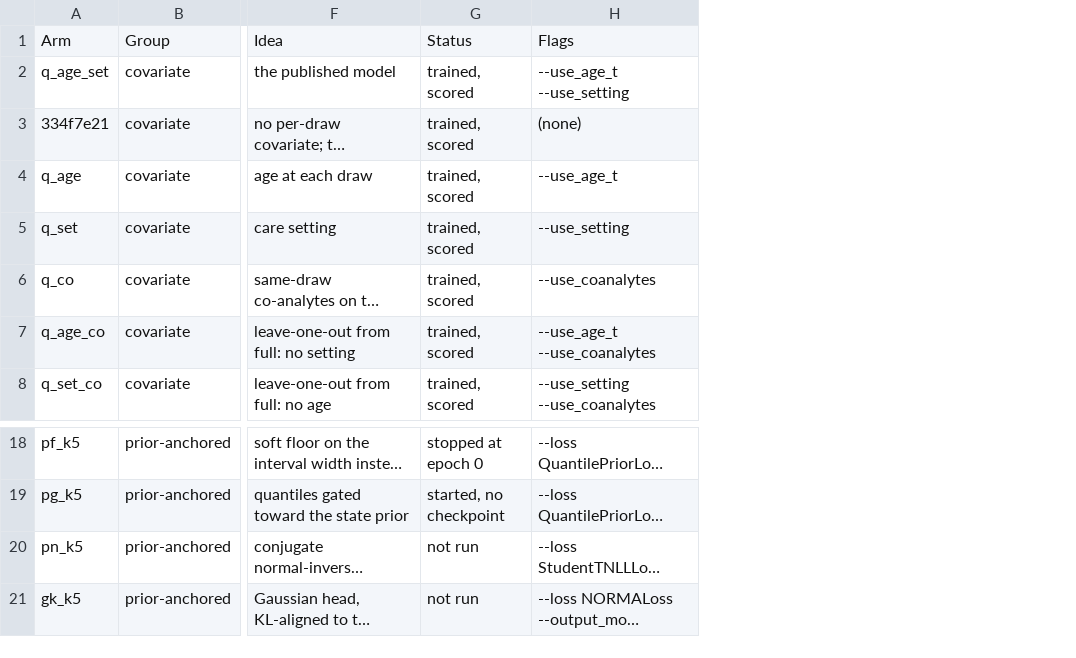
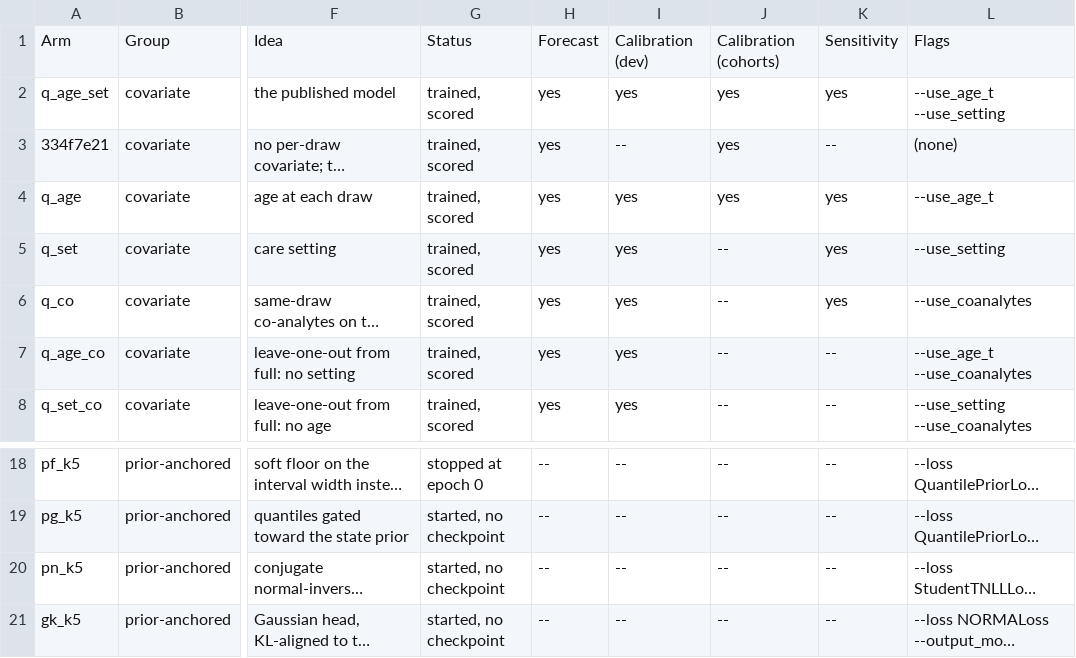
Before and after one commit to aashnapshah/NORMA, a CSV file: results/tables/all/csv/05_norma_arms.csv, drawn as a sheet; only a part is shown, gaps mark what is left out; long unchanged cells end in …; the diff names each change by its address in the sheet, - before the commit and + after, or states it on an @@ line.

```diff
--- a/results/tables/all/csv/05_norma_arms.csv
+++ b/results/tables/all/csv/05_norma_arms.csv
+column H, rows 1-8: Forecast | yes | yes | yes | yes | yes | yes | yes; rows 18-21: all --
+column I, rows 1-8: Calibration (dev) | yes | -- | yes | yes | yes | yes | yes; rows 18-21: all --
+column J, rows 1-8: Calibration (cohorts) | yes | yes | yes | -- | -- | -- | --; rows 18-21: all --
+column K, rows 1-8: Sensitivity | yes | -- | yes | yes | yes | -- | --; rows 18-21: all --
-G20:G21: not run
+G20:G21: started, no checkpoint
```
Also changed, not shown: 3 other files.
